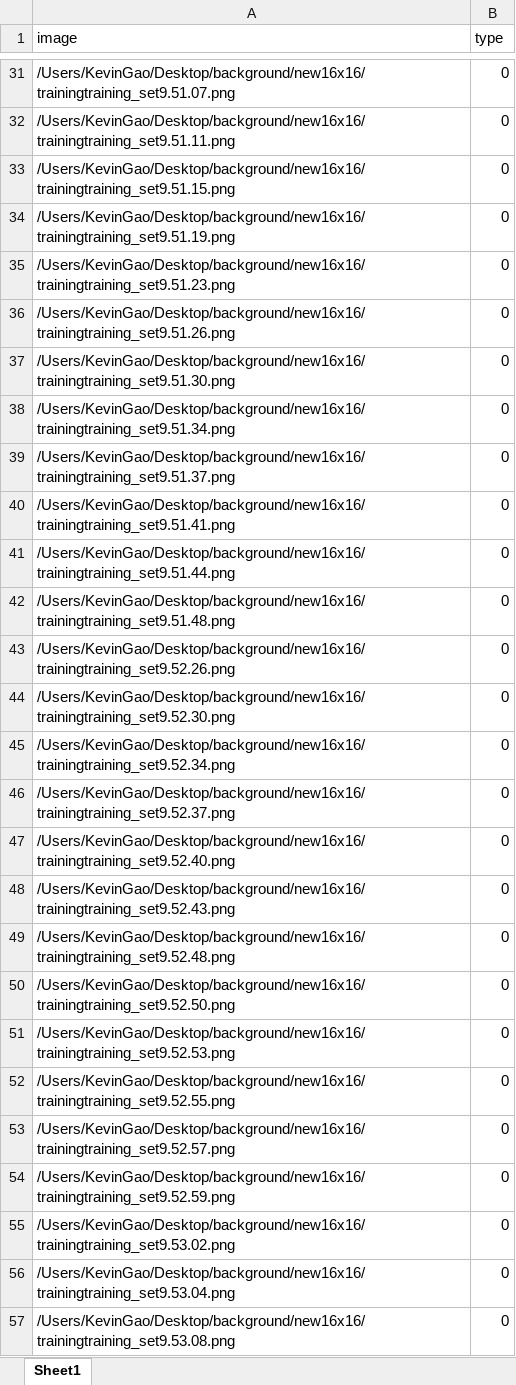
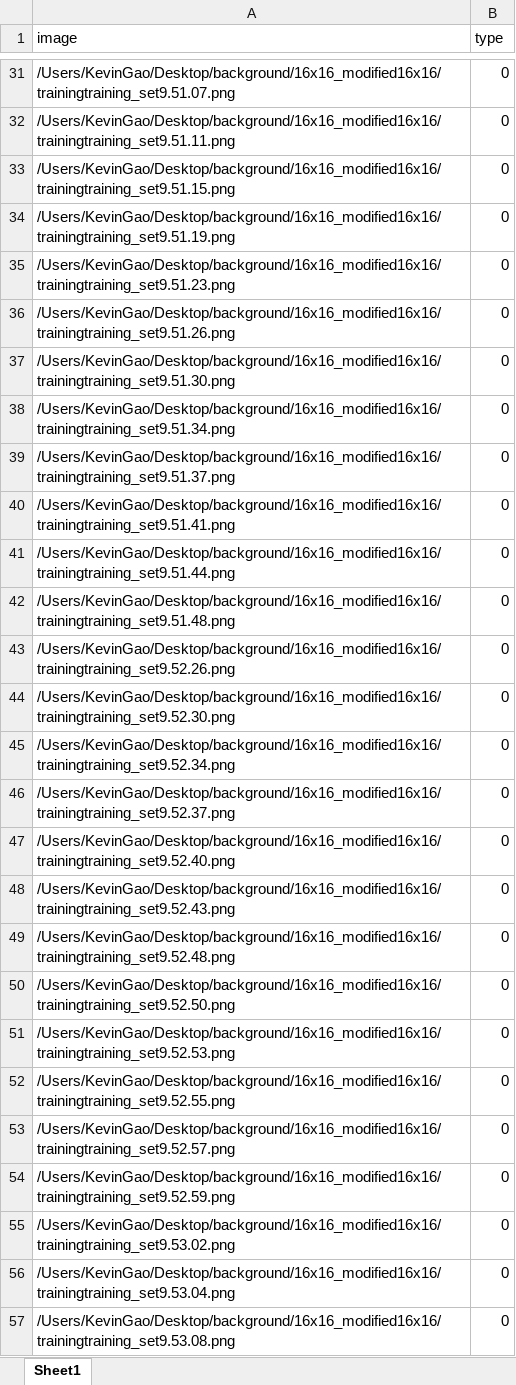
Before and after one commit to SuperMaltese/siemens-fiber-counter, an Excel workbook: new16X16.xlsx, sheet Sheet1, drawn as a sheet; only a part is shown, gaps mark what is left out; values as stored, in another font and other column widths than the file's, no borders; the diff covers the shown part only; the diff names each change by its address in the sheet, - before the commit and + after, or states it on an @@ line.

```diff
--- a/new16X16.xlsx (sheet Sheet1)
+++ b/new16X16.xlsx (sheet Sheet1)
-A31 (image): /Users/KevinGao/Desktop/background/new16x16/trainingtraining_set9.51.07.png
+A31 (image): /Users/KevinGao/Desktop/background/16x16_modified16x16/trainingtraining_set9.51.07.png
-A32 (image): /Users/KevinGao/Desktop/background/new16x16/trainingtraining_set9.51.11.png
+A32 (image): /Users/KevinGao/Desktop/background/16x16_modified16x16/trainingtraining_set9.51.11.png
-A33 (image): /Users/KevinGao/Desktop/background/new16x16/trainingtraining_set9.51.15.png
+A33 (image): /Users/KevinGao/Desktop/background/16x16_modified16x16/trainingtraining_set9.51.15.png
-A34 (image): /Users/KevinGao/Desktop/background/new16x16/trainingtraining_set9.51.19.png
+A34 (image): /Users/KevinGao/Desktop/background/16x16_modified16x16/trainingtraining_set9.51.19.png
-A35 (image): /Users/KevinGao/Desktop/background/new16x16/trainingtraining_set9.51.23.png
+A35 (image): /Users/KevinGao/Desktop/background/16x16_modified16x16/trainingtraining_set9.51.23.png
-A36 (image): /Users/KevinGao/Desktop/background/new16x16/trainingtraining_set9.51.26.png
+A36 (image): /Users/KevinGao/Desktop/background/16x16_modified16x16/trainingtraining_set9.51.26.png
-A37 (image): /Users/KevinGao/Desktop/background/new16x16/trainingtraining_set9.51.30.png
+A37 (image): /Users/KevinGao/Desktop/background/16x16_modified16x16/trainingtraining_set9.51.30.png
-A38 (image): /Users/KevinGao/Desktop/background/new16x16/trainingtraining_set9.51.34.png
+A38 (image): /Users/KevinGao/Desktop/background/16x16_modified16x16/trainingtraining_set9.51.34.png
-A39 (image): /Users/KevinGao/Desktop/background/new16x16/trainingtraining_set9.51.37.png
+A39 (image): /Users/KevinGao/Desktop/background/16x16_modified16x16/trainingtraining_set9.51.37.png
-A40 (image): /Users/KevinGao/Desktop/background/new16x16/trainingtraining_set9.51.41.png
+A40 (image): /Users/KevinGao/Desktop/background/16x16_modified16x16/trainingtraining_set9.51.41.png
-A41 (image): /Users/KevinGao/Desktop/background/new16x16/trainingtraining_set9.51.44.png
+A41 (image): /Users/KevinGao/Desktop/background/16x16_modified16x16/trainingtraining_set9.51.44.png
-A42 (image): /Users/KevinGao/Desktop/background/new16x16/trainingtraining_set9.51.48.png
+A42 (image): /Users/KevinGao/Desktop/background/16x16_modified16x16/trainingtraining_set9.51.48.png
-A43 (image): /Users/KevinGao/Desktop/background/new16x16/trainingtraining_set9.52.26.png
+A43 (image): /Users/KevinGao/Desktop/background/16x16_modified16x16/trainingtraining_set9.52.26.png
-A44 (image): /Users/KevinGao/Desktop/background/new16x16/trainingtraining_set9.52.30.png
+A44 (image): /Users/KevinGao/Desktop/background/16x16_modified16x16/trainingtraining_set9.52.30.png
-A45 (image): /Users/KevinGao/Desktop/background/new16x16/trainingtraining_set9.52.34.png
+A45 (image): /Users/KevinGao/Desktop/background/16x16_modified16x16/trainingtraining_set9.52.34.png
-A46 (image): /Users/KevinGao/Desktop/background/new16x16/trainingtraining_set9.52.37.png
+A46 (image): /Users/KevinGao/Desktop/background/16x16_modified16x16/trainingtraining_set9.52.37.png
-A47 (image): /Users/KevinGao/Desktop/background/new16x16/trainingtraining_set9.52.40.png
+A47 (image): /Users/KevinGao/Desktop/background/16x16_modified16x16/trainingtraining_set9.52.40.png
-A48 (image): /Users/KevinGao/Desktop/background/new16x16/trainingtraining_set9.52.43.png
+A48 (image): /Users/KevinGao/Desktop/background/16x16_modified16x16/trainingtraining_set9.52.43.png
-A49 (image): /Users/KevinGao/Desktop/background/new16x16/trainingtraining_set9.52.48.png
+A49 (image): /Users/KevinGao/Desktop/background/16x16_modified16x16/trainingtraining_set9.52.48.png
-A50 (image): /Users/KevinGao/Desktop/background/new16x16/trainingtraining_set9.52.50.png
+A50 (image): /Users/KevinGao/Desktop/background/16x16_modified16x16/trainingtraining_set9.52.50.png
-A51 (image): /Users/KevinGao/Desktop/background/new16x16/trainingtraining_set9.52.53.png
+A51 (image): /Users/KevinGao/Desktop/background/16x16_modified16x16/trainingtraining_set9.52.53.png
-A52 (image): /Users/KevinGao/Desktop/background/new16x16/trainingtraining_set9.52.55.png
+A52 (image): /Users/KevinGao/Desktop/background/16x16_modified16x16/trainingtraining_set9.52.55.png
-A53 (image): /Users/KevinGao/Desktop/background/new16x16/trainingtraining_set9.52.57.png
+A53 (image): /Users/KevinGao/Desktop/background/16x16_modified16x16/trainingtraining_set9.52.57.png
-A54 (image): /Users/KevinGao/Desktop/background/new16x16/trainingtraining_set9.52.59.png
+A54 (image): /Users/KevinGao/Desktop/background/16x16_modified16x16/trainingtraining_set9.52.59.png
-A55 (image): /Users/KevinGao/Desktop/background/new16x16/trainingtraining_set9.53.02.png
+A55 (image): /Users/KevinGao/Desktop/background/16x16_modified16x16/trainingtraining_set9.53.02.png
-A56 (image): /Users/KevinGao/Desktop/background/new16x16/trainingtraining_set9.53.04.png
+A56 (image): /Users/KevinGao/Desktop/background/16x16_modified16x16/trainingtraining_set9.53.04.png
-A57 (image): /Users/KevinGao/Desktop/background/new16x16/trainingtraining_set9.53.08.png
+A57 (image): /Users/KevinGao/Desktop/background/16x16_modified16x16/trainingtraining_set9.53.08.png
```
Also changed, not shown: 28 edited cells elsewhere in this sheet.
